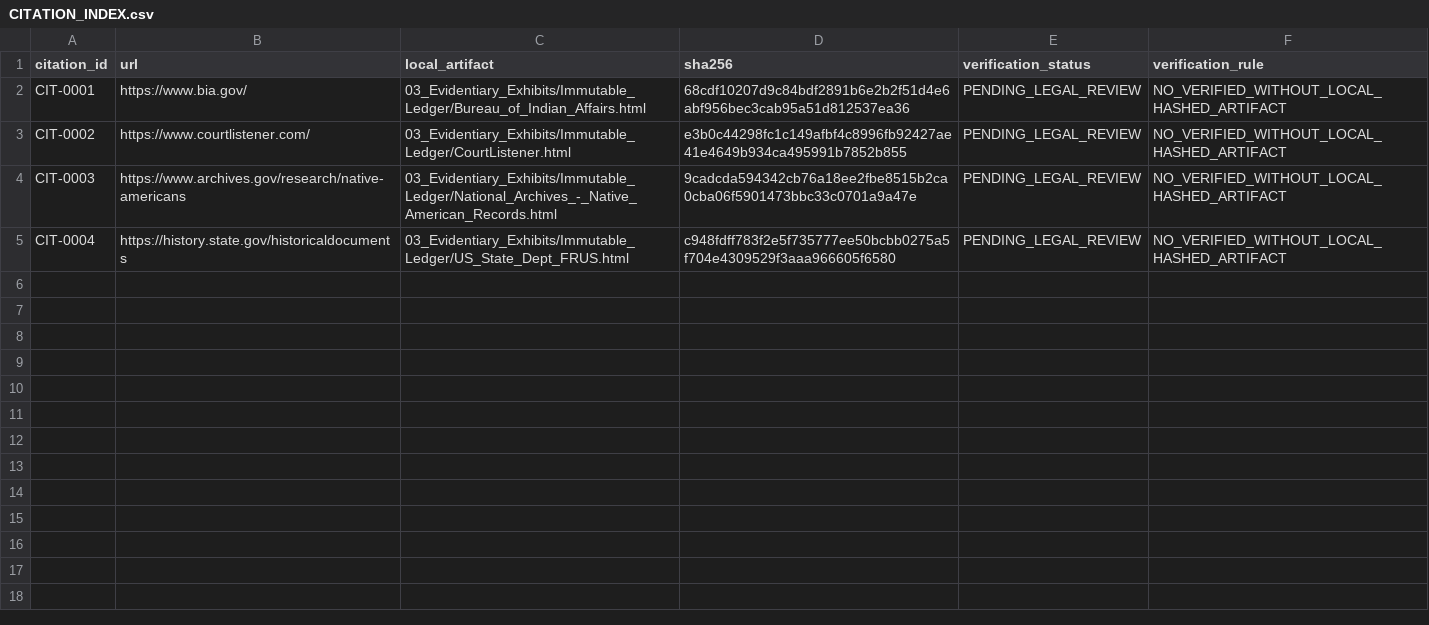
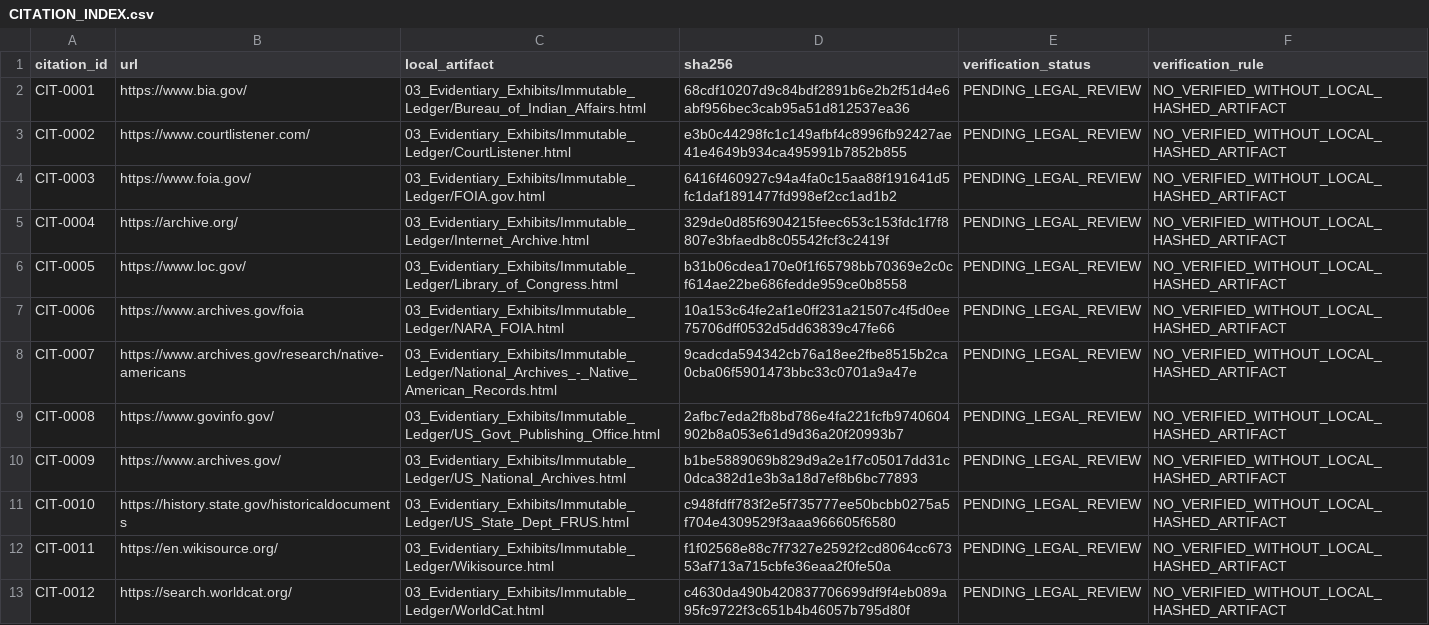
Before and after one commit to GlobalRestitutionAlliance/turtle-island-us-tx-ysleta-del-sur-pueblo-master-litigation, a CSV file: 03_Evidentiary_Exhibits/CITATION_INDEX.csv, drawn as a sheet.

Commit message:
Batch 2b: harvest expanded sources, citations, manifests

```diff
--- a/03_Evidentiary_Exhibits/CITATION_INDEX.csv
+++ b/03_Evidentiary_Exhibits/CITATION_INDEX.csv
@@ -3,3 +3,11 @@ CIT-0001,https://www.bia.gov/,03_Evidentiary_Exhibits/Immutable_Ledger/Bureau_of
 CIT-0002,https://www.courtlistener.com/,03_Evidentiary_Exhibits/Immutable_Ledger/CourtListener.html,e3b0c44298fc1c149afbf4c8996fb92427ae41e4649b934ca495991b7852b855,PENDING_LEGAL_REVIEW,NO_VERIFIED_WITHOUT_LOCAL_HASHED_ARTIFACT
-CIT-0003,https://www.archives.gov/research/native-americans,03_Evidentiary_Exhibits/Immutable_Ledger/National_Archives_-_Native_American_Records.html,9cadcda594342cb76a18ee2fbe8515b2ca0cba06f5901473bbc33c0701a9a47e,PENDING_LEGAL_REVIEW,NO_VERIFIED_WITHOUT_LOCAL_HASHED_ARTIFACT
-CIT-0004,https://history.state.gov/historicaldocuments,03_Evidentiary_Exhibits/Immutable_Ledger/US_State_Dept_FRUS.html,c948fdff783f2e5f735777ee50bcbb0275a5f704e4309529f3aaa966605f6580,PENDING_LEGAL_REVIEW,NO_VERIFIED_WITHOUT_LOCAL_HASHED_ARTIFACT
+CIT-0003,https://www.foia.gov/,03_Evidentiary_Exhibits/Immutable_Ledger/FOIA.gov.html,6416f460927c94a4fa0c15aa88f191641d5fc1daf1891477fd998ef2cc1ad1b2,PENDING_LEGAL_REVIEW,NO_VERIFIED_WITHOUT_LOCAL_HASHED_ARTIFACT
+CIT-0004,https://archive.org/,03_Evidentiary_Exhibits/Immutable_Ledger/Internet_Archive.html,329de0d85f6904215feec653c153fdc1f7f8807e3bfaedb8c05542fcf3c2419f,PENDING_LEGAL_REVIEW,NO_VERIFIED_WITHOUT_LOCAL_HASHED_ARTIFACT
+CIT-0005,https://www.loc.gov/,03_Evidentiary_Exhibits/Immutable_Ledger/Library_of_Congress.html,b31b06cdea170e0f1f65798bb70369e2c0cf614ae22be686fedde959ce0b8558,PENDING_LEGAL_REVIEW,NO_VERIFIED_WITHOUT_LOCAL_HASHED_ARTIFACT
+CIT-0006,https://www.archives.gov/foia,03_Evidentiary_Exhibits/Immutable_Ledger/NARA_FOIA.html,10a153c64fe2af1e0ff231a21507c4f5d0ee75706dff0532d5dd63839c47fe66,PENDING_LEGAL_REVIEW,NO_VERIFIED_WITHOUT_LOCAL_HASHED_ARTIFACT
+CIT-0007,https://www.archives.gov/research/native-americans,03_Evidentiary_Exhibits/Immutable_Ledger/National_Archives_-_Native_American_Records.html,9cadcda594342cb76a18ee2fbe8515b2ca0cba06f5901473bbc33c0701a9a47e,PENDING_LEGAL_REVIEW,NO_VERIFIED_WITHOUT_LOCAL_HASHED_ARTIFACT
+CIT-0008,https://www.govinfo.gov/,03_Evidentiary_Exhibits/Immutable_Ledger/US_Govt_Publishing_Office.html,2afbc7eda2fb8bd786e4fa221fcfb9740604902b8a053e61d9d36a20f20993b7,PENDING_LEGAL_REVIEW,NO_VERIFIED_WITHOUT_LOCAL_HASHED_ARTIFACT
+CIT-0009,https://www.archives.gov/,03_Evidentiary_Exhibits/Immutable_Ledger/US_National_Archives.html,b1be5889069b829d9a2e1f7c05017dd31c0dca382d1e3b3a18d7ef8b6bc77893,PENDING_LEGAL_REVIEW,NO_VERIFIED_WITHOUT_LOCAL_HASHED_ARTIFACT
+CIT-0010,https://history.state.gov/historicaldocuments,03_Evidentiary_Exhibits/Immutable_Ledger/US_State_Dept_FRUS.html,c948fdff783f2e5f735777ee50bcbb0275a5f704e4309529f3aaa966605f6580,PENDING_LEGAL_REVIEW,NO_VERIFIED_WITHOUT_LOCAL_HASHED_ARTIFACT
+CIT-0011,https://en.wikisource.org/,03_Evidentiary_Exhibits/Immutable_Ledger/Wikisource.html,f1f02568e88c7f7327e2592f2cd8064cc67353af713a715cbfe36eaa2f0fe50a,PENDING_LEGAL_REVIEW,NO_VERIFIED_WITHOUT_LOCAL_HASHED_ARTIFACT
+CIT-0012,https://search.worldcat.org/,03_Evidentiary_Exhibits/Immutable_Ledger/WorldCat.html,c4630da490b420837706699df9f4eb089a95fc9722f3c651b4b46057b795d80f,PENDING_LEGAL_REVIEW,NO_VERIFIED_WITHOUT_LOCAL_HASHED_ARTIFACT
```
Also changed, not shown: 32 other files.
